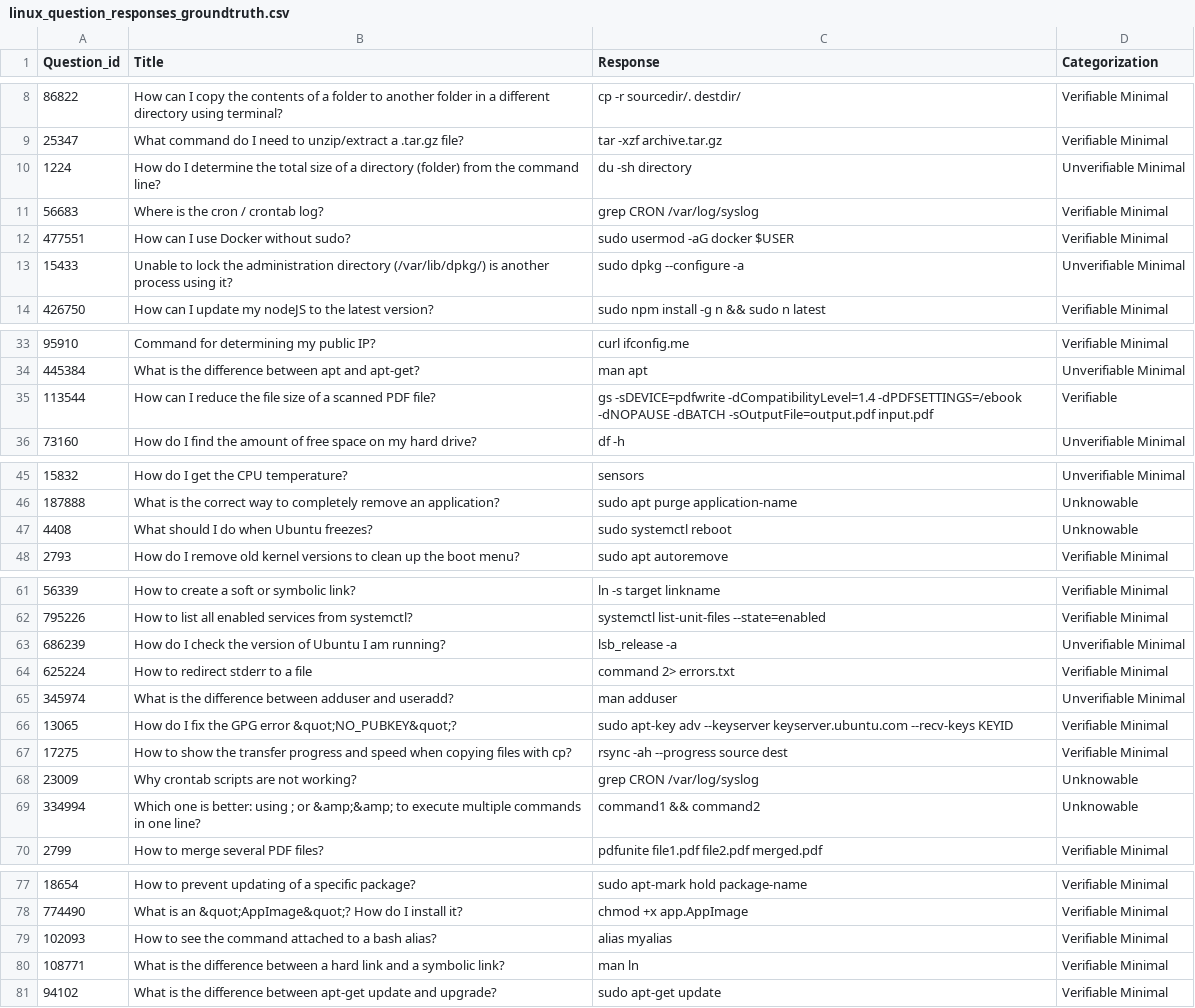
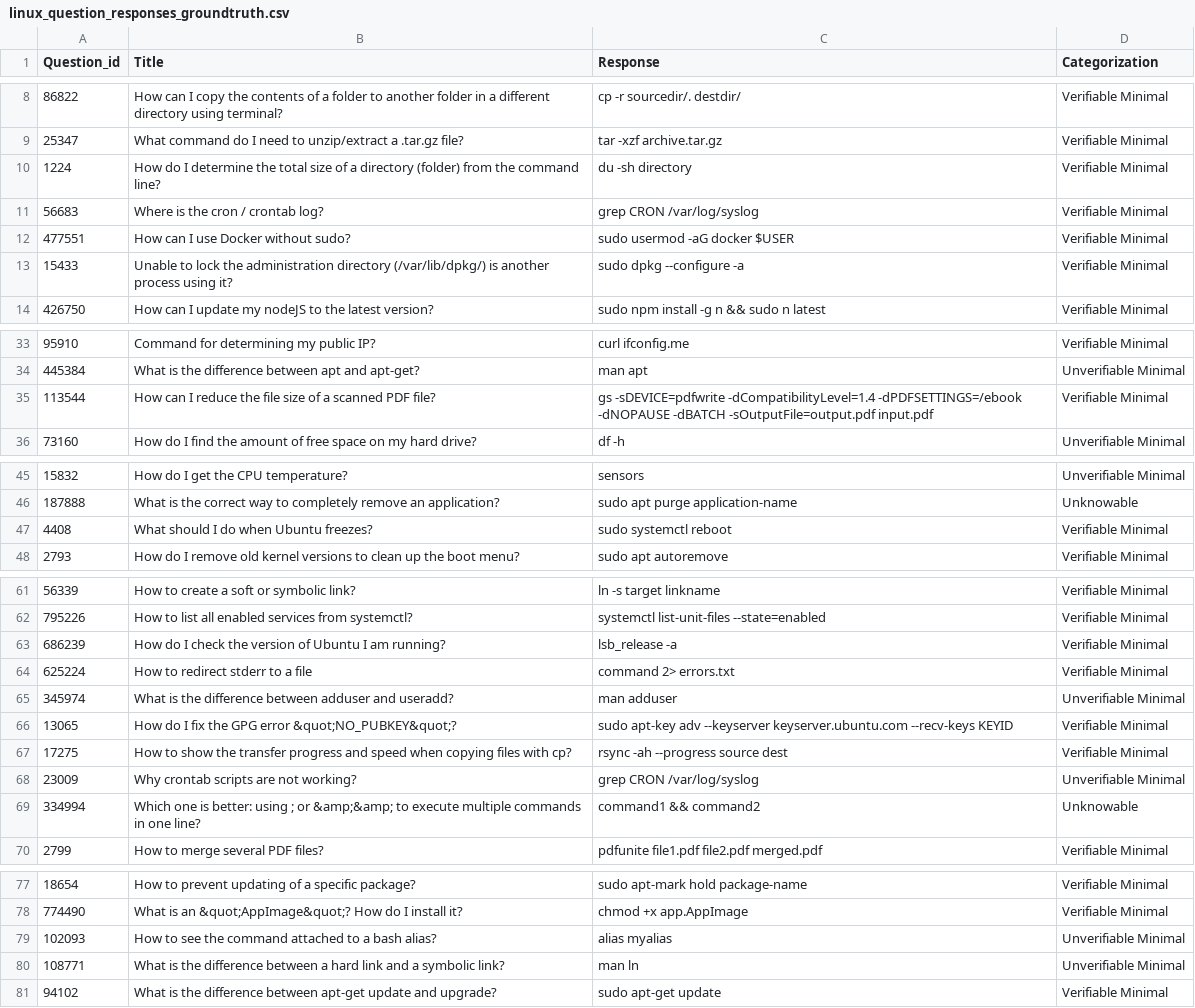
Before and after one commit to sophist0/hackathon_q4_2026, a CSV file: data/linux_question_responses_groundtruth.csv, drawn as a sheet; only a part is shown, gaps mark what is left out; the diff covers the shown part only.

Commit message:
v18 lots of changes including the ground truth data. best so far but not great.

```diff
--- a/data/linux_question_responses_groundtruth.csv
+++ b/data/linux_question_responses_groundtruth.csv
@@ -9,6 +9,6 @@ Question_id|Title|Response|Categorization
 25347|What command do I need to unzip/extract a .tar.gz file?|tar -xzf archive.tar.gz|Verifiable Minimal
-1224|How do I determine the total size of a directory (folder) from the command line?|du -sh directory|Unverifiable Minimal
+1224|How do I determine the total size of a directory (folder) from the command line?|du -sh directory|Verifiable Minimal
 56683|Where is the cron / crontab log?|grep CRON /var/log/syslog|Verifiable Minimal
 477551|How can I use Docker without sudo?|sudo usermod -aG docker $USER|Verifiable Minimal
-15433|Unable to lock the administration directory (/var/lib/dpkg/) is another process using it?|sudo dpkg --configure -a|Unverifiable Minimal
+15433|Unable to lock the administration directory (/var/lib/dpkg/) is another process using it?|sudo dpkg --configure -a|Verifiable Minimal
 426750|How can I update my nodeJS to the latest version?|sudo npm install -g n && sudo n latest|Verifiable Minimal
@@ -34,3 +34,3 @@ Question_id|Title|Response|Categorization
 445384|What is the difference between apt and apt-get?|man apt|Unverifiable Minimal
-113544|How can I reduce the file size of a scanned PDF file?|gs -sDEVICE=pdfwrite -dCompatibilityLevel=1.4 -dPDFSETTINGS=/ebook -dNOPAUSE -dBATCH -sOutputFile=output.pdf input.pdf|Verifiable
+113544|How can I reduce the file size of a scanned PDF file?|gs -sDEVICE=pdfwrite -dCompatibilityLevel=1.4 -dPDFSETTINGS=/ebook -dNOPAUSE -dBATCH -sOutputFile=output.pdf input.pdf|Verifiable Minimal
 73160|How do I find the amount of free space on my hard drive?|df -h|Unverifiable Minimal
@@ -46,3 +46,3 @@ Question_id|Title|Response|Categorization
 187888|What is the correct way to completely remove an application?|sudo apt purge application-name|Unknowable
-4408|What should I do when Ubuntu freezes?|sudo systemctl reboot|Unknowable
+4408|What should I do when Ubuntu freezes?|sudo systemctl reboot|Verifiable Minimal
 2793|How do I remove old kernel versions to clean up the boot menu?|sudo apt autoremove|Verifiable Minimal
@@ -62,3 +62,3 @@ Question_id|Title|Response|Categorization
 795226|How to list all enabled services from systemctl?|systemctl list-unit-files --state=enabled|Verifiable Minimal
-686239|How do I check the version of Ubuntu I am running?|lsb_release -a|Unverifiable Minimal
+686239|How do I check the version of Ubuntu I am running?|lsb_release -a|Verifiable Minimal
 625224|How to redirect stderr to a file|command 2> errors.txt|Verifiable Minimal
@@ -67,3 +67,3 @@ Question_id|Title|Response|Categorization
 17275|How to show the transfer progress and speed when copying files with cp?|rsync -ah --progress source dest|Verifiable Minimal
-23009|Why crontab scripts are not working?|grep CRON /var/log/syslog|Unknowable
+23009|Why crontab scripts are not working?|grep CRON /var/log/syslog|Unverifiable Minimal
 334994|Which one is better: using ; or &amp;&amp; to execute multiple commands in one line?|command1 && command2|Unknowable
@@ -78,4 +78,4 @@ Question_id|Title|Response|Categorization
 774490|What is an &quot;AppImage&quot;? How do I install it?|chmod +x app.AppImage|Verifiable Minimal
-102093|How to see the command attached to a bash alias?|alias myalias|Verifiable Minimal
-108771|What is the difference between a hard link and a symbolic link?|man ln|Verifiable Minimal
+102093|How to see the command attached to a bash alias?|alias myalias|Unverifiable Minimal
+108771|What is the difference between a hard link and a symbolic link?|man ln|Unverifiable Minimal
 94102|What is the difference between apt-get update and upgrade?|sudo apt-get update|Verifiable Minimal
```
Also changed, not shown: 2 edited cells elsewhere in this file, 7 other files.
